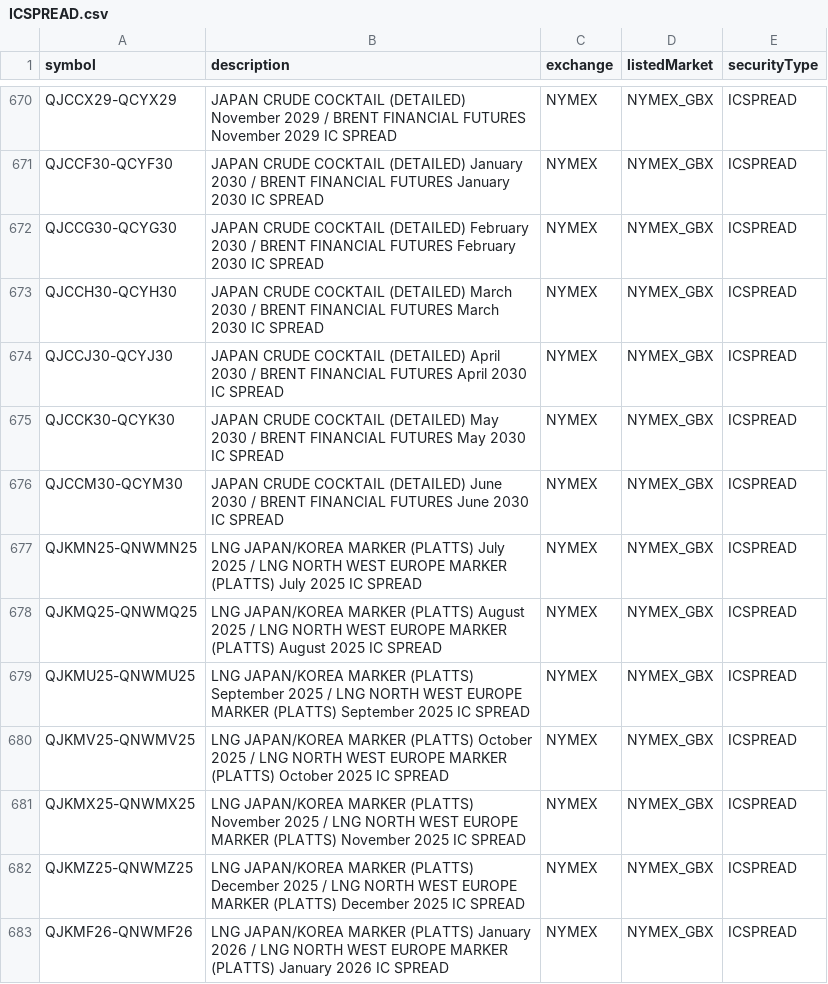
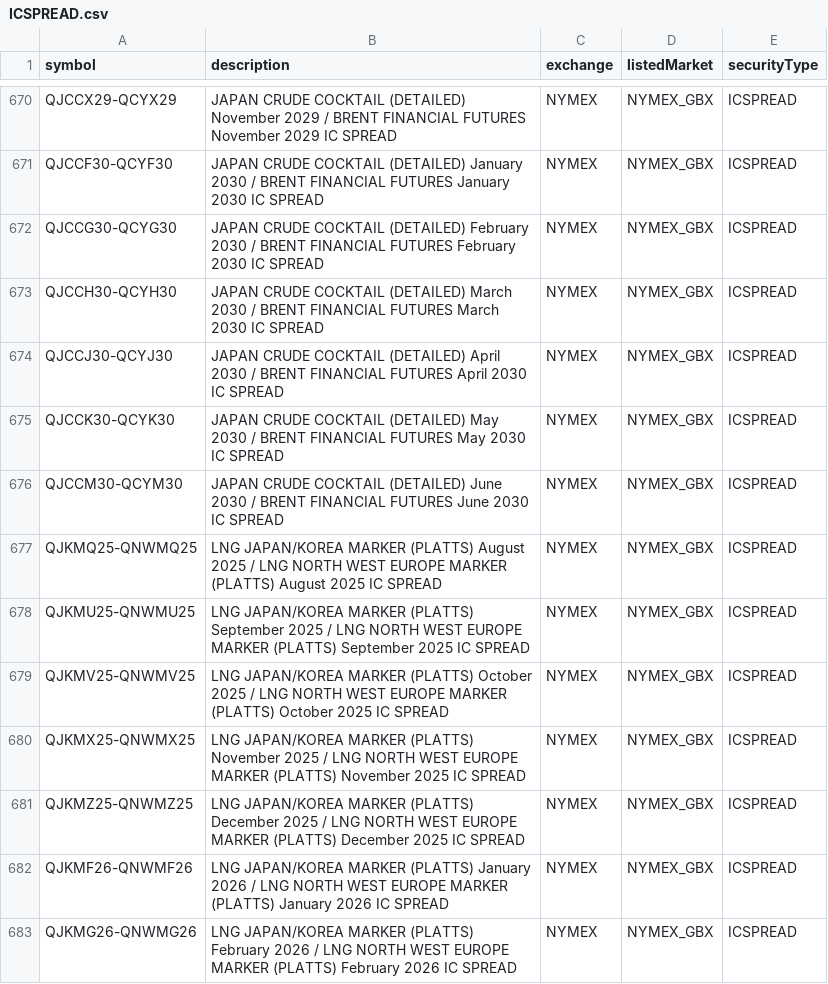
Before and after one commit to chaitanyamurarka/DTN-IQFeed-Symbol-Downloader, a CSV file: dtn_symbols/by_exchange/NYMEX/ICSPREAD.csv, drawn as a sheet; only a part is shown, gaps mark what is left out; the shorter side is filled out with more unchanged rows; the diff names each change by its address in the sheet, - before the commit and + after, or states it on an @@ line.

```diff
--- a/dtn_symbols/by_exchange/NYMEX/ICSPREAD.csv
+++ b/dtn_symbols/by_exchange/NYMEX/ICSPREAD.csv
-row 677: QJKMN25-QNWMN25 | LNG JAPAN/KOREA MARKER (PLATTS) July 2025 / LNG NORTH WEST EUROPE MARKER (PLATTS) July 2025 IC SPREAD | NYMEX | NYMEX_GBX | ICSPREAD
```
Also changed, not shown: dtn_symbols/by_exchange/BATS/EQUITY.csv, dtn_symbols/by_exchange/CVE/EQUITY.csv, 9 other files.
